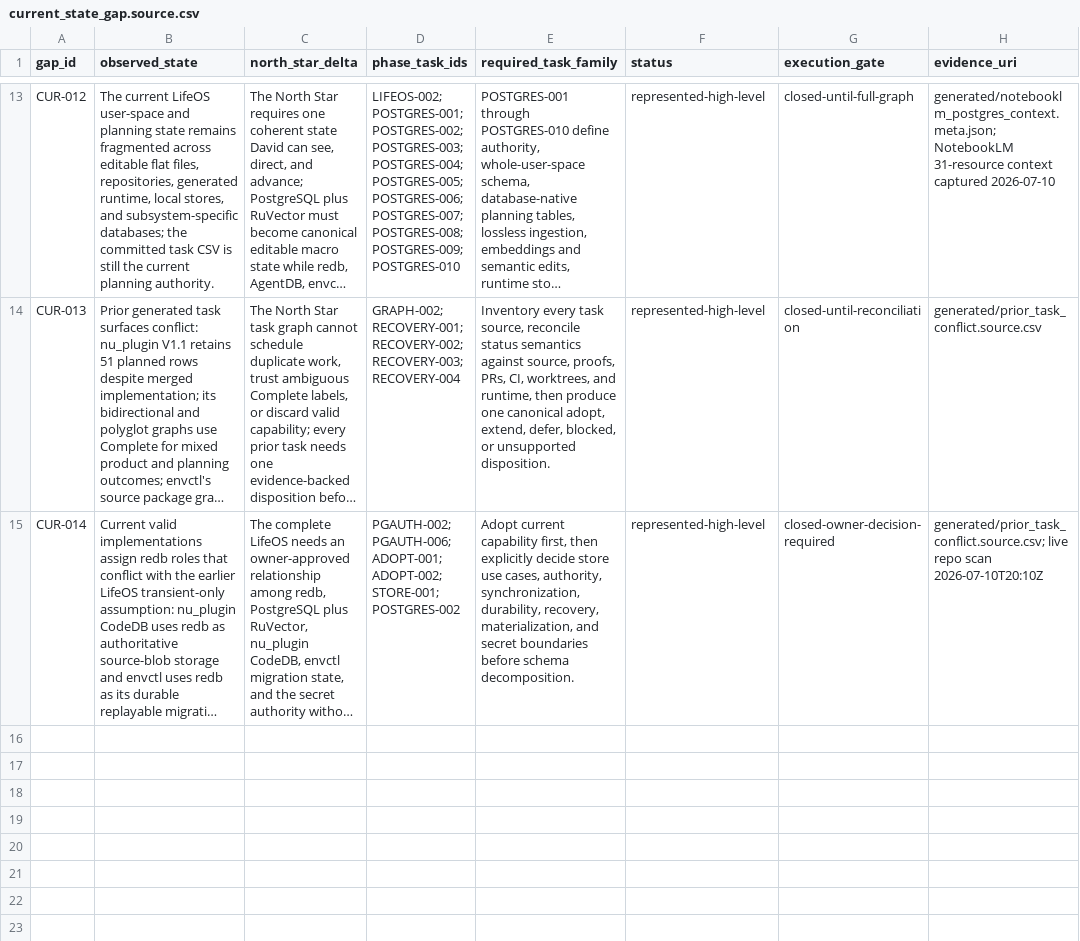
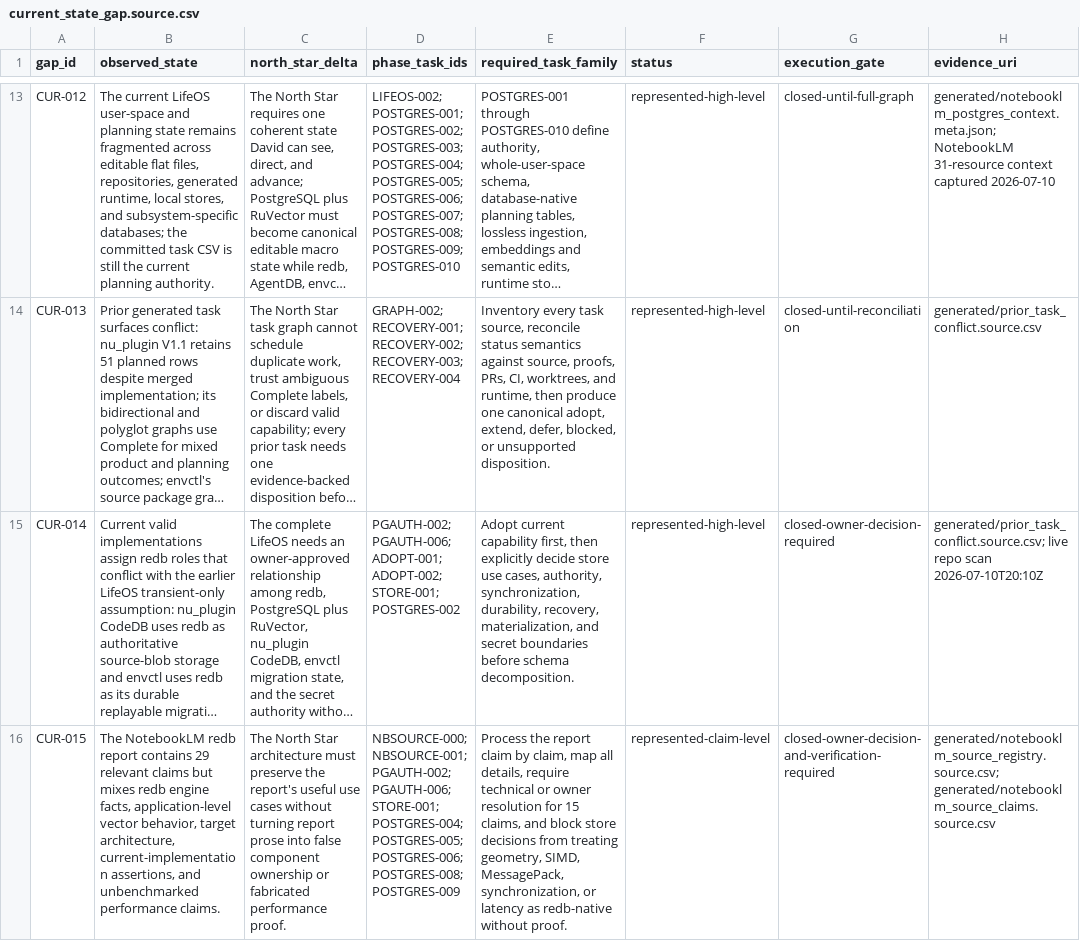
Before and after one commit to FlexNetOS/lifeos, a CSV file: planning-spine-v0/generated/current_state_gap.source.csv, drawn as a sheet; only a part is shown, gaps mark what is left out; long unchanged cells end in …; the diff names each change by its address in the sheet, - before the commit and + after, or states it on an @@ line.

```diff
--- a/planning-spine-v0/generated/current_state_gap.source.csv
+++ b/planning-spine-v0/generated/current_state_gap.source.csv
+row 16: CUR-015 | The NotebookLM redb report contains 29 relevant claims but mixes redb engine facts, application-level vector behavior, target architecture, current-implementation assertions, and unbenchmarked performance claims. | The North Star architecture must preserve the report's useful use cases without turning report prose into false component ownership or fabricated performance proof. | NBSOURCE-000; NBSOURCE-001; PGAUTH-002; PGAUTH-006; STORE-001; POSTGRES-004; POSTGRES-005; POSTGRES-006; POSTGRES-008; POSTGRES-009 | Process the report claim by claim, map all details, require technical or owner resolution for 15 claims, and block store decisions from treating geometry, SIMD, MessagePack, synchronization, or latency as redb-native without proof. | represented-claim-level | closed-owner-decision-and-verification-required | generated/notebooklm_source_registry.source.csv; generated/notebooklm_source_claims.source.csv
```
Also changed, not shown: planning-spine-v0/generated/architecture_depth.source.csv, planning-spine-v0/generated/north_star_coverage.source.csv, 17 other files.
